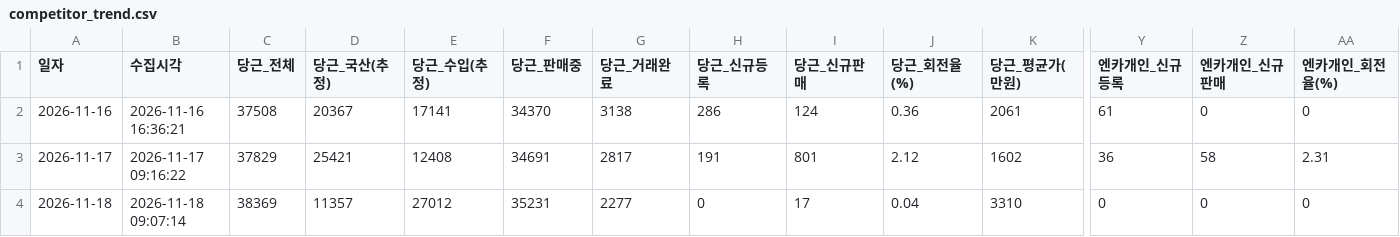
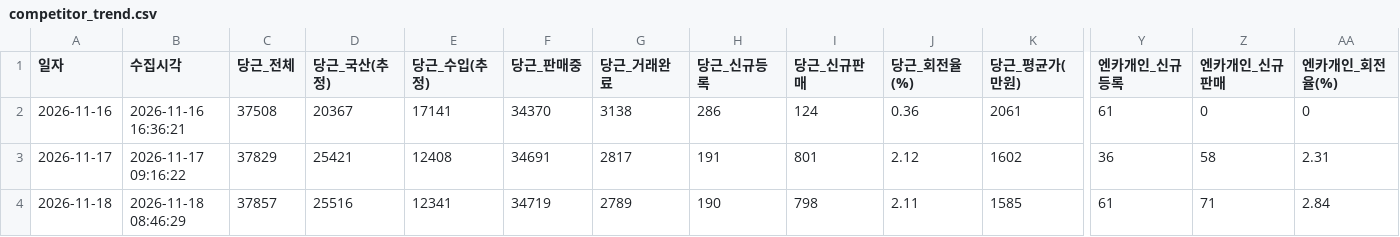
Before and after one commit to JisuKim-pokju82/c2c-car-trend-tracker, a CSV file: competitor_trend.csv, drawn as a sheet; only a part is shown, gaps mark what is left out; the diff covers the shown part only; the diff names each change by its address in the sheet, - before the commit and + after, or states it on an @@ line.

Commit message:
chore(data): sync daily C2C competitor trend & RAW data (2026-11-18)

```diff
--- a/competitor_trend.csv
+++ b/competitor_trend.csv
-B4 (수집시각): 2026-11-18 09:07:14
+B4 (수집시각): 2026-11-18 08:46:29
-C4 (당근_전체): 38369
+C4 (당근_전체): 37857
-D4 (당근_국산(추정)): 11357
+D4 (당근_국산(추정)): 25516
-E4 (당근_수입(추정)): 27012
+E4 (당근_수입(추정)): 12341
-F4 (당근_판매중): 35231
+F4 (당근_판매중): 34719
-G4 (당근_거래완료): 2277
+G4 (당근_거래완료): 2789
-H4 (당근_신규등록): 0
+H4 (당근_신규등록): 190
-I4 (당근_신규판매): 17
+I4 (당근_신규판매): 798
-J4 (당근_회전율(%)): 0.04
+J4 (당근_회전율(%)): 2.11
-K4 (당근_평균가(만원)): 3310
+K4 (당근_평균가(만원)): 1585
-Y4 (엔카개인_신규등록): 0
+Y4 (엔카개인_신규등록): 61
-Z4 (엔카개인_신규판매): 0
+Z4 (엔카개인_신규판매): 71
-AA4 (엔카개인_회전율(%)): 0
+AA4 (엔카개인_회전율(%)): 2.84
```
Also changed, not shown: 3 edited cells elsewhere in this file, database/c2c_daily_summary_db.csv, 12 other files.
